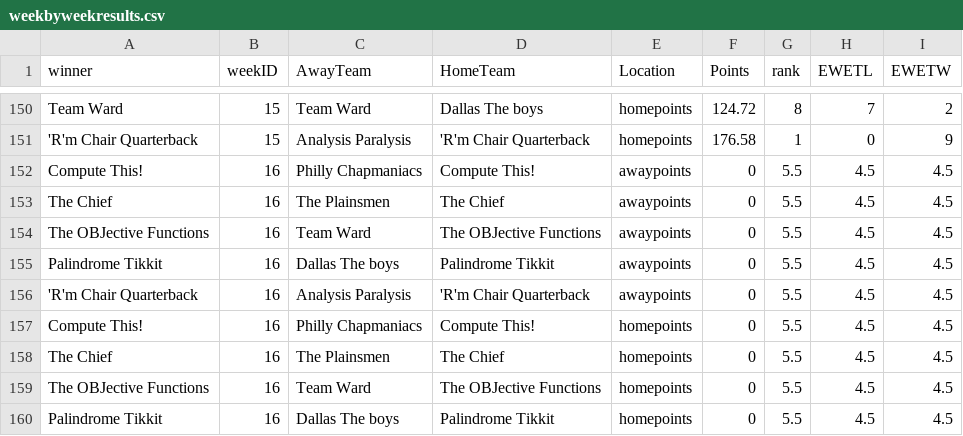
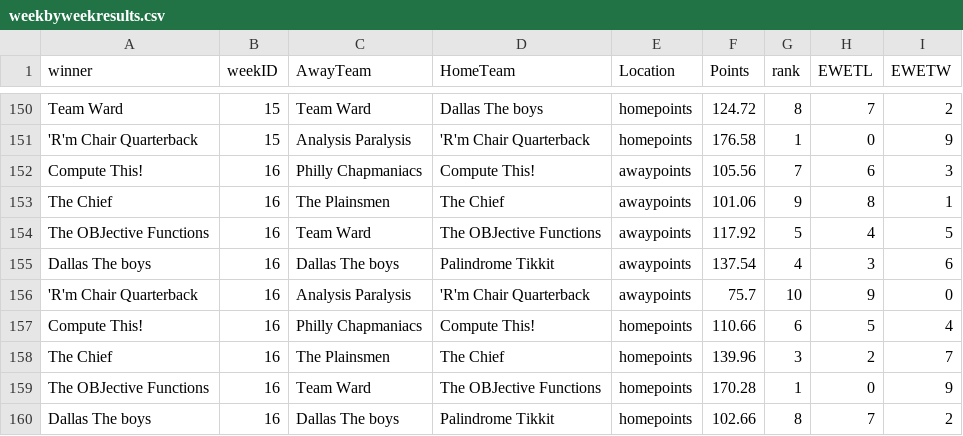
Before and after one commit to dusty-turner/ESPN-V3, a CSV file: weekbyweekresults.csv, drawn as a sheet; only a part is shown, gaps mark what is left out; the diff covers the shown part only.

```diff
--- a/weekbyweekresults.csv
+++ b/weekbyweekresults.csv
@@ -151,10 +151,10 @@ Team Ward,15,Team Ward,Dallas The boys,homepoints,124.72,8,7,2
 'R'm Chair Quarterback,15,Analysis Paralysis,'R'm Chair Quarterback,homepoints,176.58,1,0,9
-Compute This!,16,Philly Chapmaniacs,Compute This!,awaypoints,0,5.5,4.5,4.5
-The Chief,16,The Plainsmen,The Chief,awaypoints,0,5.5,4.5,4.5
-The OBJective Functions,16,Team Ward,The OBJective Functions,awaypoints,0,5.5,4.5,4.5
-Palindrome Tikkit,16,Dallas The boys,Palindrome Tikkit,awaypoints,0,5.5,4.5,4.5
-'R'm Chair Quarterback,16,Analysis Paralysis,'R'm Chair Quarterback,awaypoints,0,5.5,4.5,4.5
-Compute This!,16,Philly Chapmaniacs,Compute This!,homepoints,0,5.5,4.5,4.5
-The Chief,16,The Plainsmen,The Chief,homepoints,0,5.5,4.5,4.5
-The OBJective Functions,16,Team Ward,The OBJective Functions,homepoints,0,5.5,4.5,4.5
-Palindrome Tikkit,16,Dallas The boys,Palindrome Tikkit,homepoints,0,5.5,4.5,4.5
+Compute This!,16,Philly Chapmaniacs,Compute This!,awaypoints,105.56,7,6,3
+The Chief,16,The Plainsmen,The Chief,awaypoints,101.06,9,8,1
+The OBJective Functions,16,Team Ward,The OBJective Functions,awaypoints,117.92,5,4,5
+Dallas The boys,16,Dallas The boys,Palindrome Tikkit,awaypoints,137.54,4,3,6
+'R'm Chair Quarterback,16,Analysis Paralysis,'R'm Chair Quarterback,awaypoints,75.7,10,9,0
+Compute This!,16,Philly Chapmaniacs,Compute This!,homepoints,110.66,6,5,4
+The Chief,16,The Plainsmen,The Chief,homepoints,139.96,3,2,7
+The OBJective Functions,16,Team Ward,The OBJective Functions,homepoints,170.28,1,0,9
+Dallas The boys,16,Dallas The boys,Palindrome Tikkit,homepoints,102.66,8,7,2
```
Also changed, not shown: 5 edited cells elsewhere in this file, weekbyweekresultssimple.csv, 14 other files.
